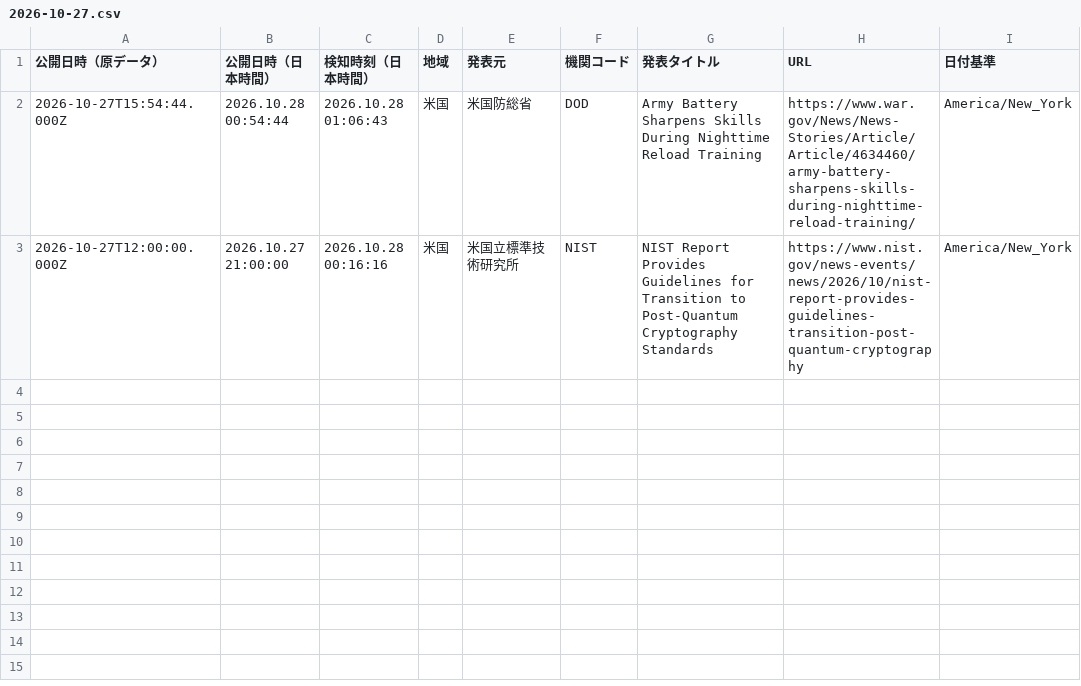
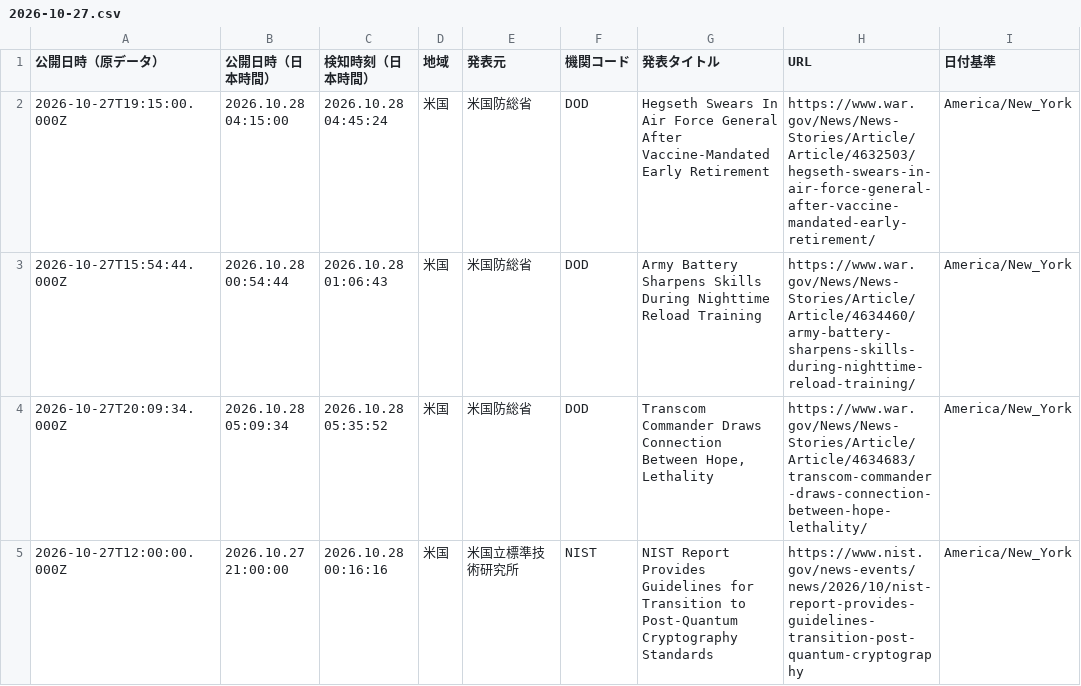
Before and after one commit to NewMill-cmd/kankocho-news-archive, a CSV file: data/us/2026-10-27.csv, drawn as a sheet; the diff names each change by its address in the sheet, - before the commit and + after, or states it on an @@ line.

Commit message:
Archive us news 2026-10-27

```diff
--- a/data/us/2026-10-27.csv
+++ b/data/us/2026-10-27.csv
+row 2: 2026-10-27T19:15:00.000Z | 2026.10.28 04:15:00 | 2026.10.28 04:45:24 | 米国 | 米国防総省 | DOD | Hegseth Swears In Air Force General After Vaccine-Mandated Early Retirement | https://www.war.gov/News/News-Stories/Article/Article/4632503/hegseth-swears-in-air-force-general-after-vaccine-mandated-early-retirement/ | America/New_York
+row 4: 2026-10-27T20:09:34.000Z | 2026.10.28 05:09:34 | 2026.10.28 05:35:52 | 米国 | 米国防総省 | DOD | Transcom Commander Draws Connection Between Hope, Lethality | https://www.war.gov/News/News-Stories/Article/Article/4634683/transcom-commander-draws-connection-between-hope-lethality/ | America/New_York
```
